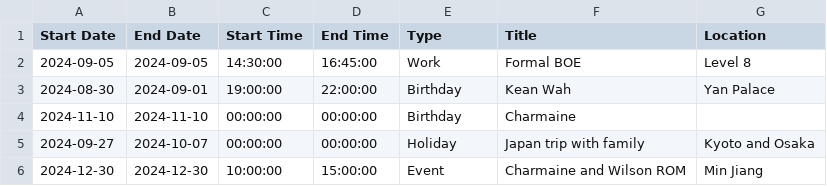
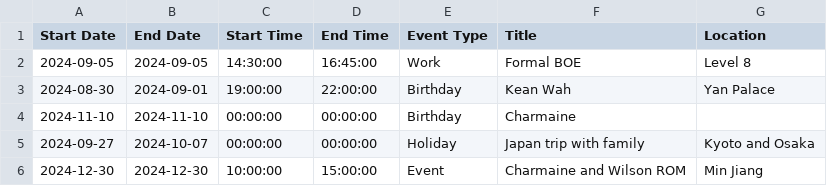
Before and after one commit to medlum/limpehGPT, a CSV file: data/calendar.csv, drawn as a sheet.

Commit message:
Update calendar.csv

```diff
--- a/data/calendar.csv
+++ b/data/calendar.csv
@@ -1,2 +1,2 @@
-Start Date, End Date, Start Time, End Time, Type, Title, Location
+Start Date, End Date, Start Time, End Time, Event Type, Title, Location
 2024-09-05,2024-09-05,14:30:00,16:45:00,Work,Formal BOE,Level 8
```
